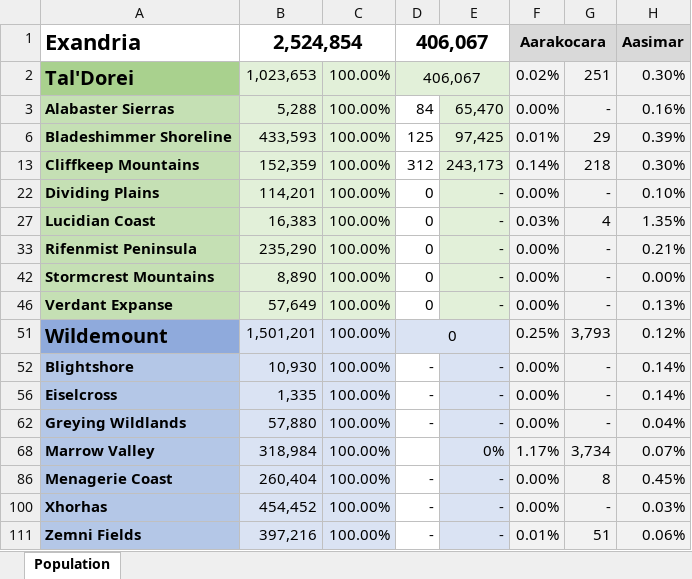
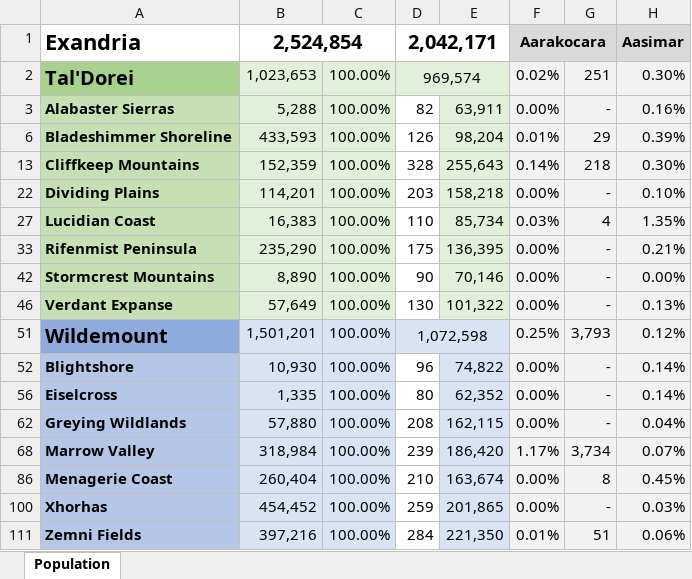
Before and after one commit to MrFarland/Encyclopedia-Exandria, an Excel workbook: development/tools/PopulationCalculator.xlsx, sheet Population, drawn as a sheet; only a part is shown; values as stored, in another font and other column widths than the file's, no borders; the diff names each change by its address in the sheet, - before the commit and + after, or states it on an @@ line.

```diff
--- a/development/tools/PopulationCalculator.xlsx (sheet Population)
+++ b/development/tools/PopulationCalculator.xlsx (sheet Population)
-D1: 406,067
+D1: 2,042,171
-D2: 406,067
+D2: 969,574
-D3: 84
+D3: 82
-E3: 65,470
+E3: 63,911
-D6: 125
+D6: 126
-E6: 97,425
+E6: 98,204
-D13: 312
+D13: 328
-E13: 243,173
+E13: 255,643
-D22: 0
+D22: 203
-E22: -
+E22: 158,218
-D27: 0
+D27: 110
-E27: -
+E27: 85,734
-D33: 0
+D33: 175
-E33: -
+E33: 136,395
-D42: 0
+D42: 90
-E42: -
+E42: 70,146
-D46: 0
+D46: 130
-E46: -
+E46: 101,322
-D51: 0
+D51: 1,072,598
-D52: -
+D52: 96
-E52: -
+E52: 74,822
-D56: -
+D56: 80
-E56: -
+E56: 62,352
-D62: -
+D62: 208
-E62: -
+E62: 162,115
-D68: (empty)
+D68: 239
-E68: 0%
+E68: 186,420
-D86: -
+D86: 210
-E86: -
+E86: 163,674
-D100: -
+D100: 259
-E100: -
+E100: 201,865
-D111: -
+D111: 284
-E111: -
+E111: 221,350
```
Also changed, not shown: 2 other files.
